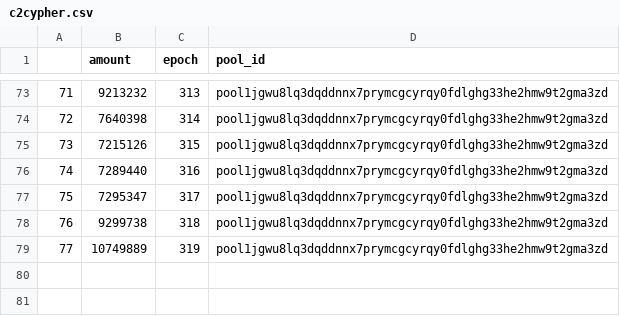
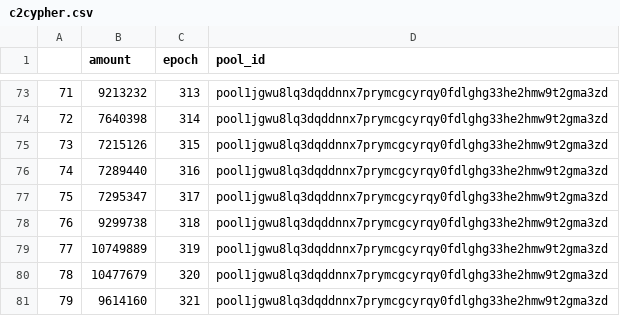
Before and after one commit to psilosanctum/cardano-blockfrost-api, a CSV file: raw_rewards/c2cypher.csv, drawn as a sheet; only a part is shown, gaps mark what is left out.

```diff
--- a/raw_rewards/c2cypher.csv
+++ b/raw_rewards/c2cypher.csv
@@ -79 +79,3 @@
 77,10749889,319,pool1jgwu8lq3dqddnnx7prymcgcyrqy0fdlghg33he2hmw9t2gma3zd
+78,10477679,320,pool1jgwu8lq3dqddnnx7prymcgcyrqy0fdlghg33he2hmw9t2gma3zd
+79,9614160,321,pool1jgwu8lq3dqddnnx7prymcgcyrqy0fdlghg33he2hmw9t2gma3zd
```
Also changed, not shown: epoch_data/converted_epoch_data.csv, epoch_data/epoch_data.csv, 9 other files.
